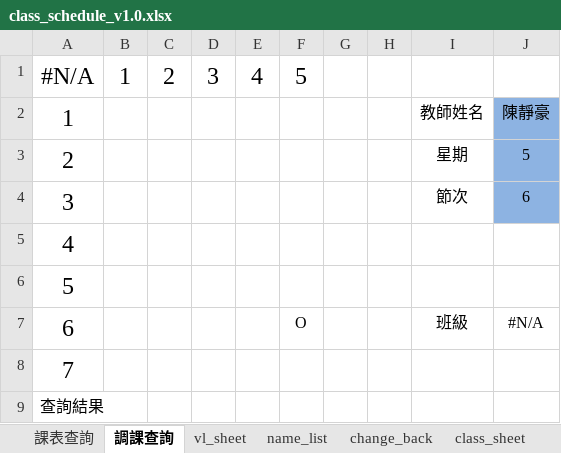
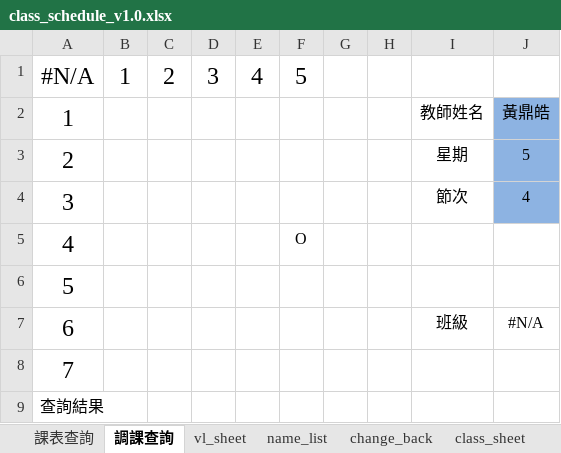
Before and after one commit to ggcube/schoolschedule, an Excel workbook: templete/class_schedule_v1.0.xlsx, sheet 調課查詢, drawn as a sheet; values as stored, in another font and other column widths than the file's, no borders; the diff names each change by its address in the sheet, - before the commit and + after, or states it on an @@ line.

```diff
--- a/templete/class_schedule_v1.0.xlsx (sheet 調課查詢)
+++ b/templete/class_schedule_v1.0.xlsx (sheet 調課查詢)
-J2: 陳靜豪
+J2: 黃鼎皓
-J4: 6
+J4: 4
-F5: (empty)
+F5: O
-F7: O
+F7: (empty)
```
Also changed, not shown: sheet 課表查詢, input/input_example.xlsx, templete/input_example.xlsx, 2 other files.
